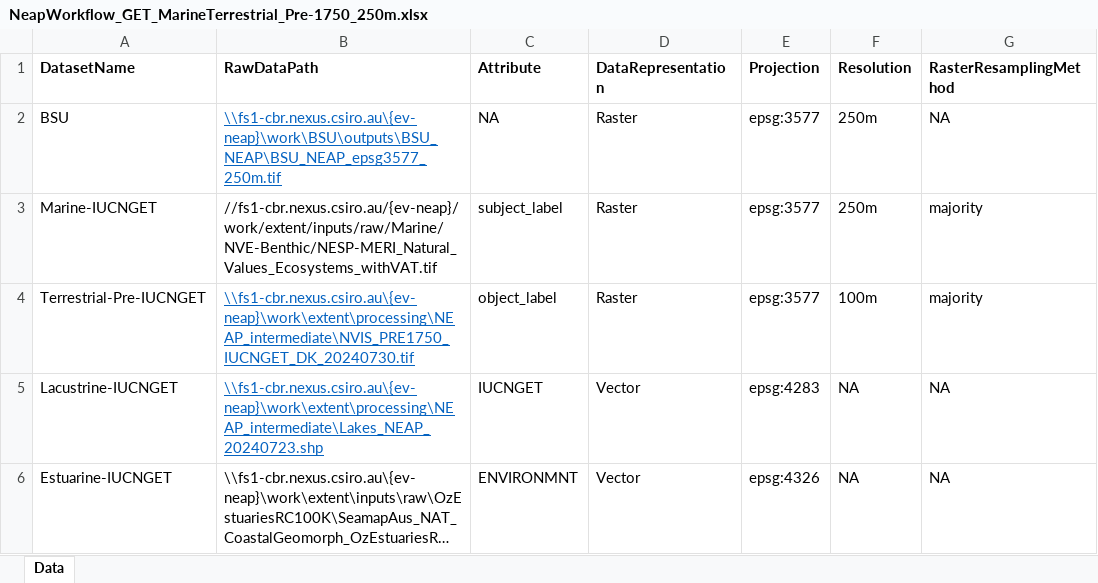
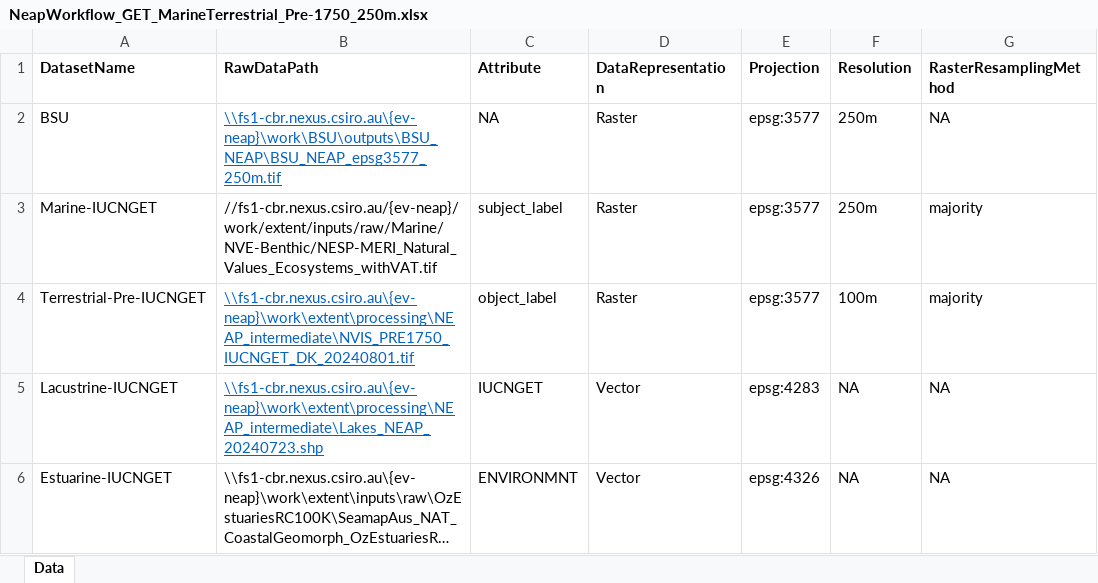
Before and after one commit to CSIRO-enviro-informatics/ecosystem-typology, an Excel workbook: NeapWorkflow_GET_MarineTerrestrial_Pre-1750_250m.xlsx, sheet Data, drawn as a sheet; only a part is shown; long unchanged cells end in …; values as stored, in another font and other column widths than the file's, no borders; the diff names each change by its address in the sheet, - before the commit and + after, or states it on an @@ line.

```diff
--- a/NeapWorkflow_GET_MarineTerrestrial_Pre-1750_250m.xlsx (sheet Data)
+++ b/NeapWorkflow_GET_MarineTerrestrial_Pre-1750_250m.xlsx (sheet Data)
-B4 (RawDataPath): \\fs1-cbr.nexus.csiro.au\{ev-neap}\work\extent\processing\NEAP_intermediate\NVIS_PRE1750_IUCNGET_DK_20240730.tif
+B4 (RawDataPath): \\fs1-cbr.nexus.csiro.au\{ev-neap}\work\extent\processing\NEAP_intermediate\NVIS_PRE1750_IUCNGET_DK_20240801.tif
```
Also changed, not shown: NeapWorkflow_AllDatasetsForGeneratingOverlayGrids.xlsx, NeapWorkflow_GET_MarineTerrestrial_Extant-2010_250m.xlsx, 2 other files.
